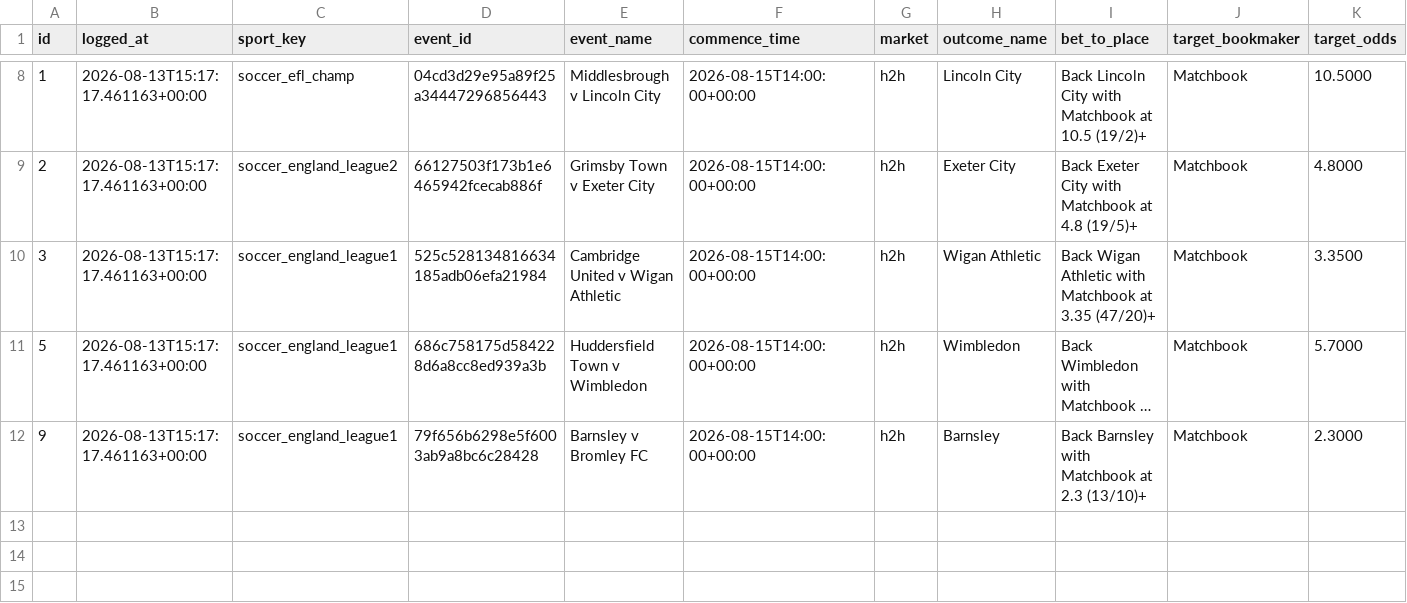
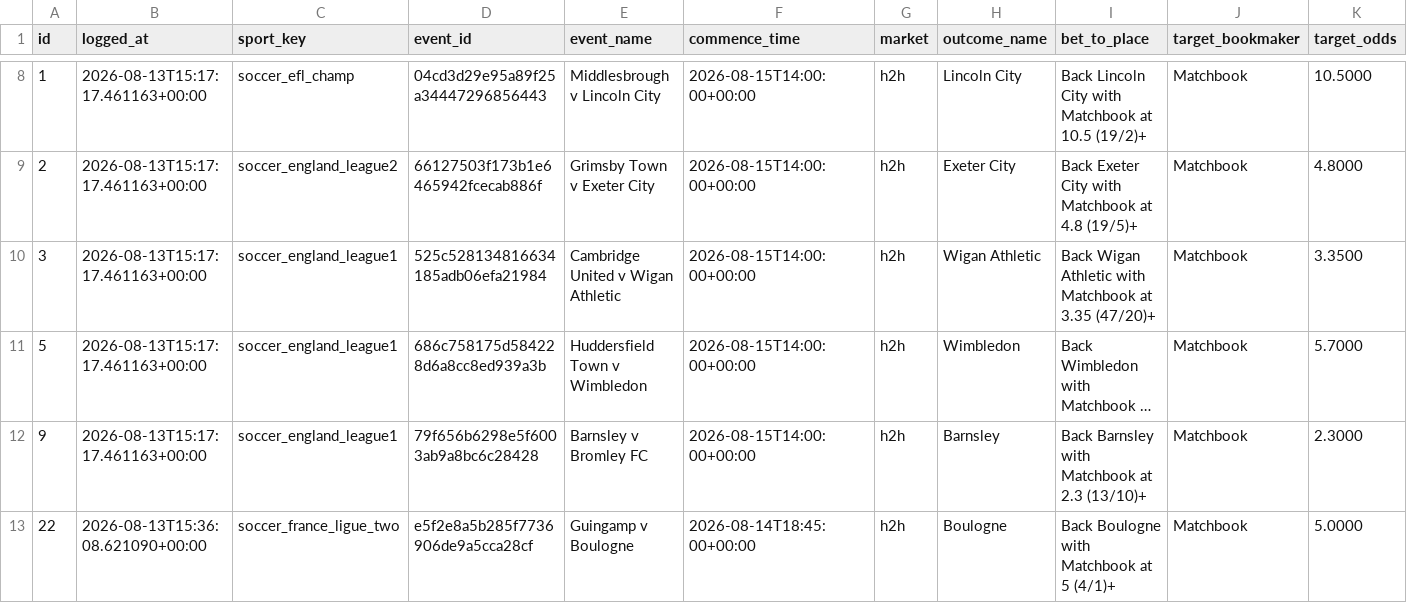
Before and after one commit to KamvysisPuzzles/sports-stat-arb, a CSV file: data/paper_trades.csv, drawn as a sheet; only a part is shown, gaps mark what is left out; long unchanged cells end in …; rows hold the shown columns only; the diff names each change by its address in the sheet, - before the commit and + after, or states it on an @@ line.

```diff
--- a/data/paper_trades.csv
+++ b/data/paper_trades.csv
+row 13: 22 | 2026-08-13T15:36:08.621090+00:00 | soccer_france_ligue_two | e5f2e8a5b285f7736906de9a5cca28cf | Guingamp v Boulogne | 2026-08-14T18:45:00+00:00 | h2h | Boulogne | Back Boulogne with Matchbook at 5 (4/1)+ | Matchbook | 5.0000
```
Also changed, not shown: 4 other files.
